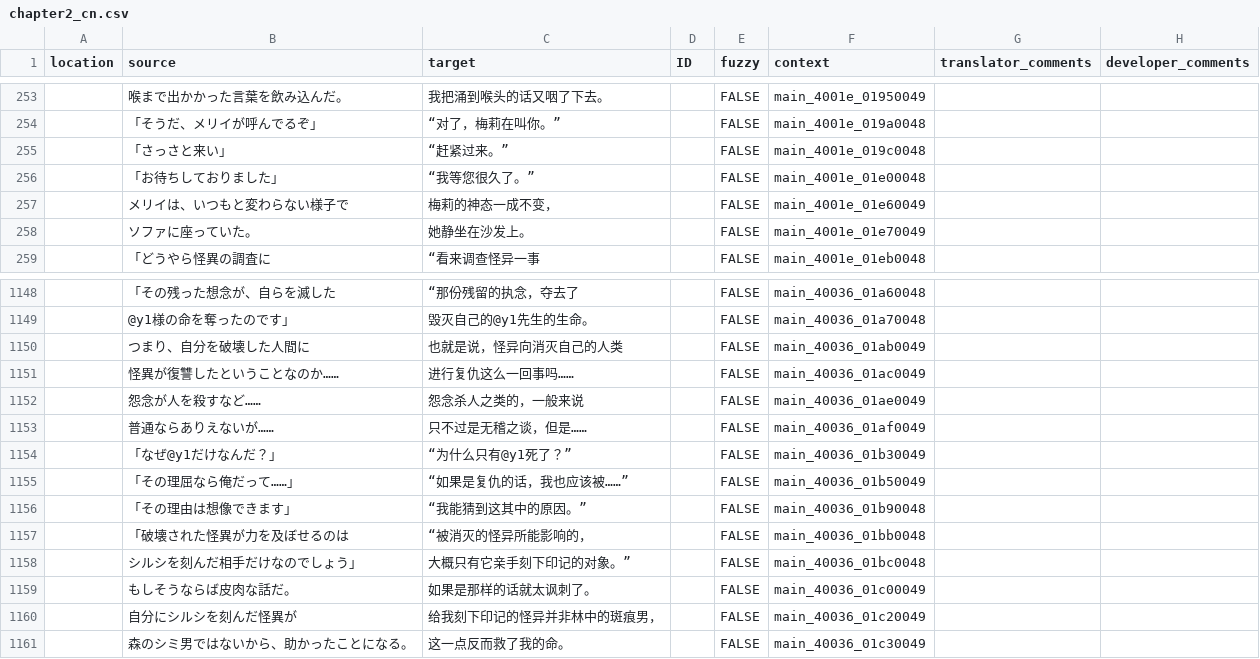
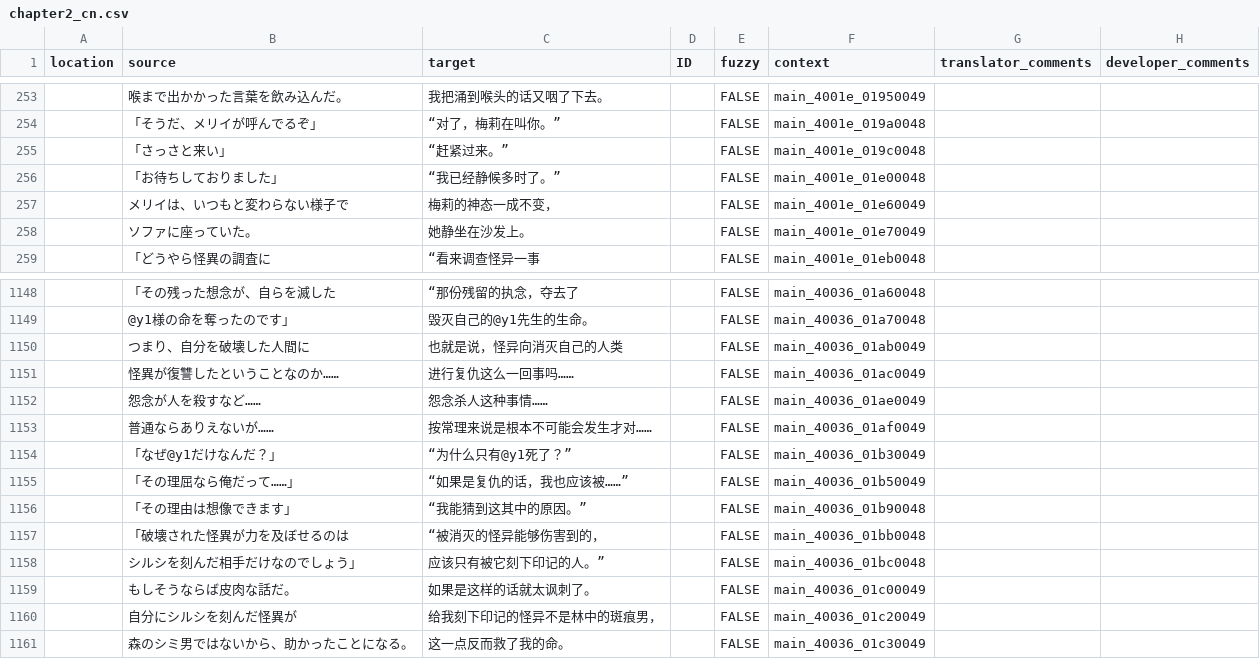
Before and after one commit to 999maip/shiin_test, a CSV file: text/chapter2_cn.csv, drawn as a sheet; only a part is shown, gaps mark what is left out.

```diff
--- a/text/chapter2_cn.csv
+++ b/text/chapter2_cn.csv
@@ -255,3 +255,3 @@
 "","「さっさと来い」","“赶紧过来。”","","FALSE","main_4001e_019c0048","",""
-"","「お待ちしておりました」","“我等您很久了。”","","FALSE","main_4001e_01e00048","",""
+"","「お待ちしておりました」","“我已经静候多时了。”","","FALSE","main_4001e_01e00048","",""
 "","メリイは、いつもと変わらない様子で","梅莉的神态一成不变，","","FALSE","main_4001e_01e60049","",""
@@ -1151,4 +1151,4 @@
 "","怪異が復讐したということなのか……","进行复仇这么一回事吗……","","FALSE","main_40036_01ac0049","",""
-"","怨念が人を殺すなど……","怨念杀人之类的，一般来说","","FALSE","main_40036_01ae0049","",""
-"","普通ならありえないが……","只不过是无稽之谈，但是……","","FALSE","main_40036_01af0049","",""
+"","怨念が人を殺すなど……","怨念杀人这种事情……","","FALSE","main_40036_01ae0049","",""
+"","普通ならありえないが……","按常理来说是根本不可能会发生才对……","","FALSE","main_40036_01af0049","",""
 "","「なぜ@y1だけなんだ？」","“为什么只有@y1死了？”","","FALSE","main_40036_01b30049","",""
@@ -1156,6 +1156,6 @@
 "","「その理由は想像できます」","“我能猜到这其中的原因。”","","FALSE","main_40036_01b90048","",""
-"","「破壊された怪異が力を及ぼせるのは","“被消灭的怪异所能影响的，","","FALSE","main_40036_01bb0048","",""
-"","　シルシを刻んだ相手だけなのでしょう」","　大概只有它亲手刻下印记的对象。”","","FALSE","main_40036_01bc0048","",""
-"","もしそうならば皮肉な話だ。","如果是那样的话就太讽刺了。","","FALSE","main_40036_01c00049","",""
-"","自分にシルシを刻んだ怪異が","给我刻下印记的怪异并非林中的斑痕男，","","FALSE","main_40036_01c20049","",""
+"","「破壊された怪異が力を及ぼせるのは","“被消灭的怪异能够伤害到的，","","FALSE","main_40036_01bb0048","",""
+"","　シルシを刻んだ相手だけなのでしょう」","　应该只有被它刻下印记的人。”","","FALSE","main_40036_01bc0048","",""
+"","もしそうならば皮肉な話だ。","如果是这样的话就太讽刺了。","","FALSE","main_40036_01c00049","",""
+"","自分にシルシを刻んだ怪異が","给我刻下印记的怪异不是林中的斑痕男，","","FALSE","main_40036_01c20049","",""
 "","森のシミ男ではないから、助かったことになる。","这一点反而救了我的命。","","FALSE","main_40036_01c30049","",""
```
Also changed, not shown: text/chapter1_cn.csv, text/chapter3_cn.csv, 2 other files.
